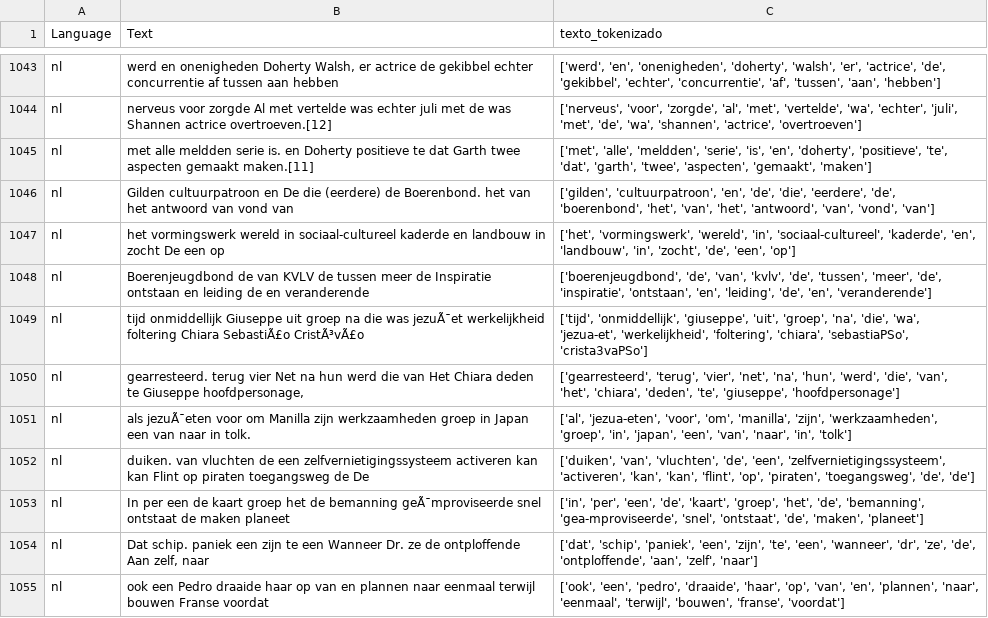
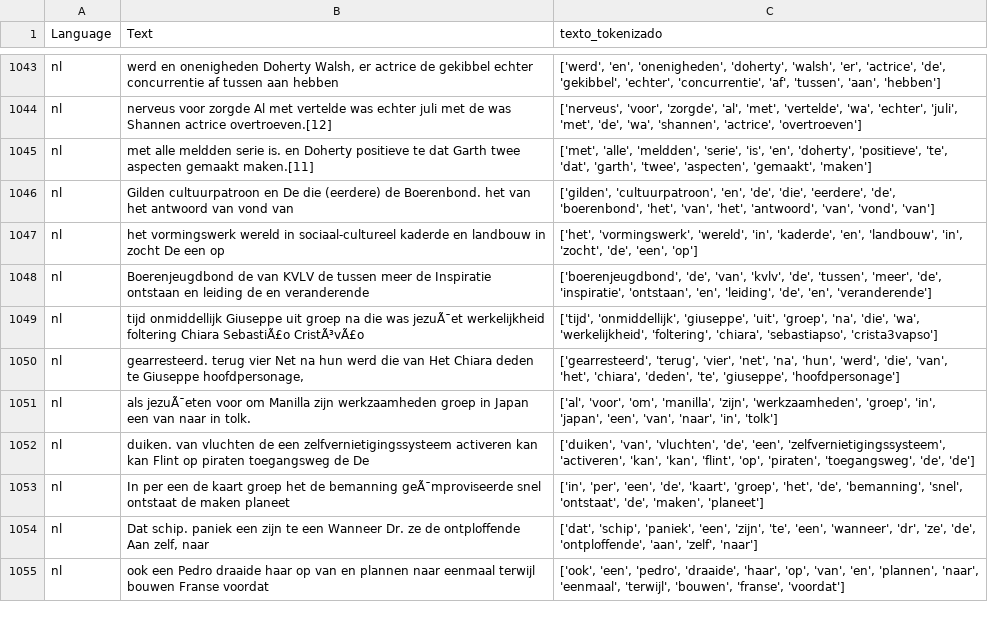
Before and after one commit to victor291201/TextCassifier-DeepLearning, a CSV file: resultadoTokeniz.csv, drawn as a sheet; only a part is shown, gaps mark what is left out; the diff covers the shown part only.

```diff
--- a/resultadoTokeniz.csv
+++ b/resultadoTokeniz.csv
@@ -1046,9 +1046,9 @@ nl,met alle meldden serie is. en Doherty positieve te dat Garth twee aspecten ge
 nl,Gilden cultuurpatroon en De die (eerdere) de Boerenbond. het van het antwoord van vond van,"['gilden', 'cultuurpatroon', 'en', 'de', 'die', 'eerdere', 'de', 'boerenbond', 'het', 'van', 'het', 'antwoord', 'van', 'vond', 'van']"
-nl,het vormingswerk wereld in sociaal-cultureel kaderde en landbouw in zocht De een op,"['het', 'vormingswerk', 'wereld', 'in', 'sociaal-cultureel', 'kaderde', 'en', 'landbouw', 'in', 'zocht', 'de', 'een', 'op']"
+nl,het vormingswerk wereld in sociaal-cultureel kaderde en landbouw in zocht De een op,"['het', 'vormingswerk', 'wereld', 'in', 'kaderde', 'en', 'landbouw', 'in', 'zocht', 'de', 'een', 'op']"
 nl,Boerenjeugdbond de van KVLV de tussen meer de Inspiratie ontstaan en leiding de en veranderende,"['boerenjeugdbond', 'de', 'van', 'kvlv', 'de', 'tussen', 'meer', 'de', 'inspiratie', 'ontstaan', 'en', 'leiding', 'de', 'en', 'veranderende']"
-nl,tijd onmiddellijk Giuseppe uit groep na die was jezuÃ¯et werkelijkheid foltering Chiara SebastiÃ£o CristÃ³vÃ£o,"['tijd', 'onmiddellijk', 'giuseppe', 'uit', 'groep', 'na', 'die', 'wa', 'jezua-et', 'werkelijkheid', 'foltering', 'chiara', 'sebastiaPSo', 'crista3vaPSo']"
+nl,tijd onmiddellijk Giuseppe uit groep na die was jezuÃ¯et werkelijkheid foltering Chiara SebastiÃ£o CristÃ³vÃ£o,"['tijd', 'onmiddellijk', 'giuseppe', 'uit', 'groep', 'na', 'die', 'wa', 'werkelijkheid', 'foltering', 'chiara', 'sebastiapso', 'crista3vapso']"
 nl,"gearresteerd. terug vier Net na hun werd die van Het Chiara deden te Giuseppe hoofdpersonage,","['gearresteerd', 'terug', 'vier', 'net', 'na', 'hun', 'werd', 'die', 'van', 'het', 'chiara', 'deden', 'te', 'giuseppe', 'hoofdpersonage']"
-nl,als jezuÃ¯eten voor om Manilla zijn werkzaamheden groep in Japan een van naar in tolk.,"['al', 'jezua-eten', 'voor', 'om', 'manilla', 'zijn', 'werkzaamheden', 'groep', 'in', 'japan', 'een', 'van', 'naar', 'in', 'tolk']"
+nl,als jezuÃ¯eten voor om Manilla zijn werkzaamheden groep in Japan een van naar in tolk.,"['al', 'voor', 'om', 'manilla', 'zijn', 'werkzaamheden', 'groep', 'in', 'japan', 'een', 'van', 'naar', 'in', 'tolk']"
 nl,duiken. van vluchten de een zelfvernietigingssysteem activeren kan kan Flint op piraten toegangsweg de De,"['duiken', 'van', 'vluchten', 'de', 'een', 'zelfvernietigingssysteem', 'activeren', 'kan', 'kan', 'flint', 'op', 'piraten', 'toegangsweg', 'de', 'de']"
-nl,In per een de kaart groep het de bemanning geÃ¯mproviseerde snel ontstaat de maken planeet,"['in', 'per', 'een', 'de', 'kaart', 'groep', 'het', 'de', 'bemanning', 'gea-mproviseerde', 'snel', 'ontstaat', 'de', 'maken', 'planeet']"
+nl,In per een de kaart groep het de bemanning geÃ¯mproviseerde snel ontstaat de maken planeet,"['in', 'per', 'een', 'de', 'kaart', 'groep', 'het', 'de', 'bemanning', 'snel', 'ontstaat', 'de', 'maken', 'planeet']"
 nl,"Dat schip. paniek een zijn te een Wanneer Dr. ze de ontploffende Aan zelf, naar","['dat', 'schip', 'paniek', 'een', 'zijn', 'te', 'een', 'wanneer', 'dr', 'ze', 'de', 'ontploffende', 'aan', 'zelf', 'naar']"
```
Also changed, not shown: 153 edited cells elsewhere in this file, palabras_comunes.csv, tesultadoTokenizCopy.csv, 2 other files.
